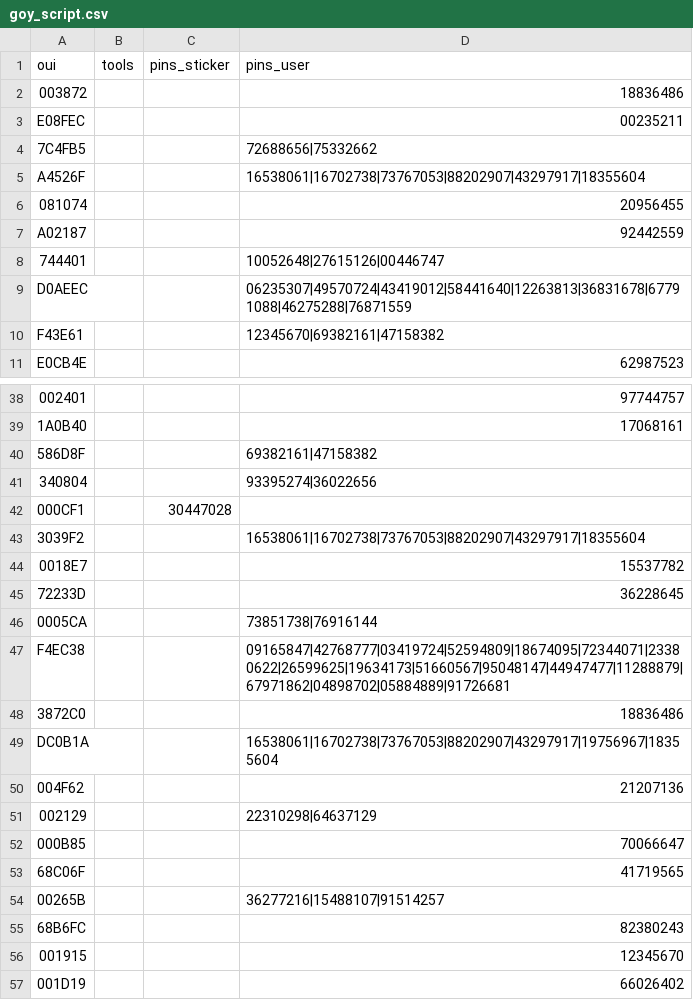
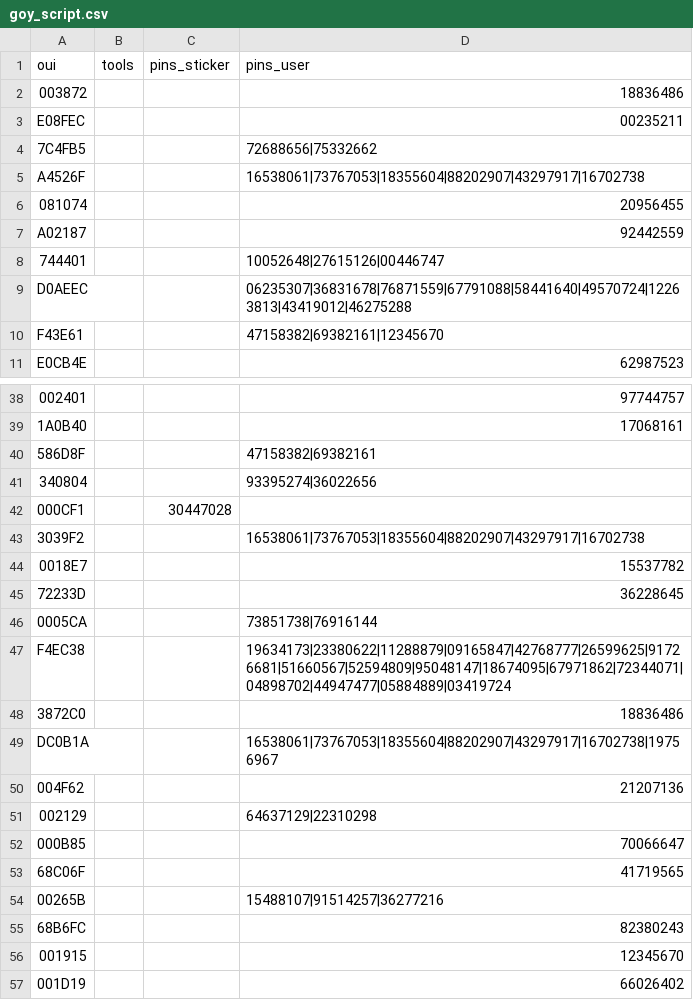
Before and after one commit to luskaner/wps-dict, a CSV file: pins/goy_script.csv, drawn as a sheet; only a part is shown, gaps mark what is left out; the diff covers the shown part only; the diff names each change by its address in the sheet, - before the commit and + after, or states it on an @@ line.

```diff
--- a/pins/goy_script.csv
+++ b/pins/goy_script.csv
-D5 (pins_user): 16538061|16702738|73767053|88202907|43297917|18355604
+D5 (pins_user): 16538061|73767053|18355604|88202907|43297917|16702738
-D9 (pins_user): 06235307|49570724|43419012|58441640|12263813|36831678|67791088|46275288|76871559
+D9 (pins_user): 06235307|36831678|76871559|67791088|58441640|49570724|12263813|43419012|46275288
-D10 (pins_user): 12345670|69382161|47158382
+D10 (pins_user): 47158382|69382161|12345670
-D40 (pins_user): 69382161|47158382
+D40 (pins_user): 47158382|69382161
-D43 (pins_user): 16538061|16702738|73767053|88202907|43297917|18355604
+D43 (pins_user): 16538061|73767053|18355604|88202907|43297917|16702738
-D47 (pins_user): 09165847|42768777|03419724|52594809|18674095|72344071|23380622|26599625|19634173|51660567|95048147|44947477|11288879|67971862|04898702|05884889|91726681
+D47 (pins_user): 19634173|23380622|11288879|09165847|42768777|26599625|91726681|51660567|52594809|95048147|18674095|67971862|72344071|04898702|44947477|05884889|03419724
-D49 (pins_user): 16538061|16702738|73767053|88202907|43297917|19756967|18355604
+D49 (pins_user): 16538061|73767053|18355604|88202907|43297917|16702738|19756967
-D51 (pins_user): 22310298|64637129
+D51 (pins_user): 64637129|22310298
-D54 (pins_user): 36277216|15488107|91514257
+D54 (pins_user): 15488107|91514257|36277216
```
Also changed, not shown: 5 edited cells elsewhere in this file, pins/download_wireless_net.csv, pins/wps_bunker.csv, 8 other files.
